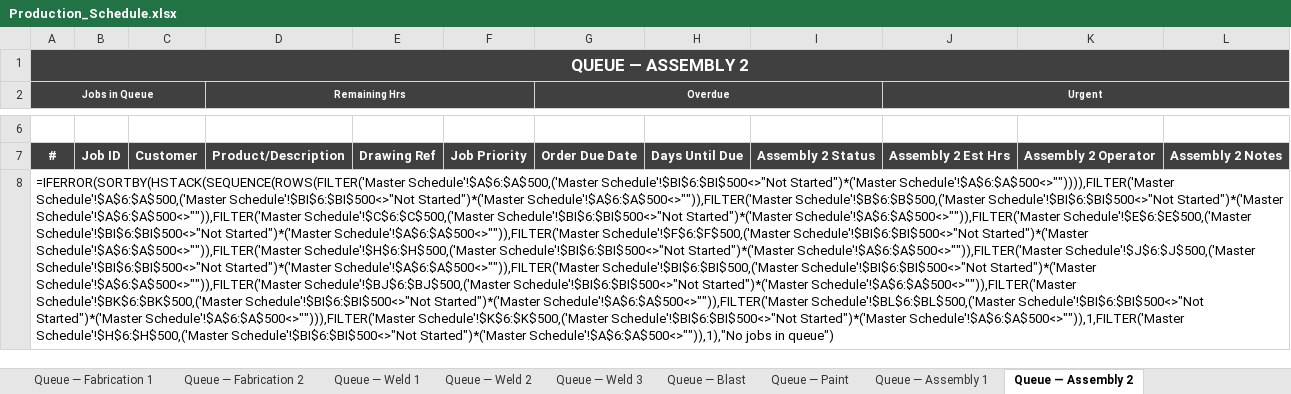
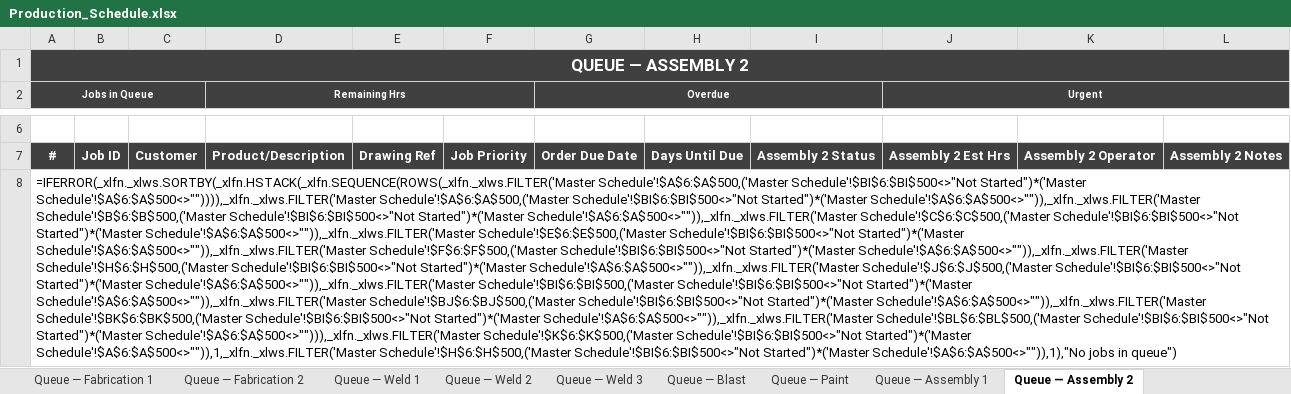
Before and after one commit to boley1-crypto/scheduler, an Excel workbook: Production_Schedule.xlsx, sheet Queue — Assembly 2, drawn as a sheet; only a part is shown, gaps mark what is left out; values as stored, in another font and other column widths than the file's, no borders; formulas without a stored value are shown as written; the diff names each change by its address in the sheet, - before the commit and + after, or states it on an @@ line.

```diff
--- a/Production_Schedule.xlsx (sheet Queue — Assembly 2)
+++ b/Production_Schedule.xlsx (sheet Queue — Assembly 2)
-A8 (Jobs in Queue): =IFERROR(SORTBY(HSTACK(SEQUENCE(ROWS(FILTER('Master Schedule'!$A$6:$A$500,('Master Schedule'!$BI$6:$BI$500<>"Not Started")*('Master Schedule'!$A$6:$A$500<>"")))),FILTER('Master Schedule'!$A$6:$A$500,('Master Schedule'!$BI$6:$BI$500<>"Not Started")*('Master Schedule'!$A$6:$A$500<>"")),FILTER('Master Schedule'!$B$6:$B$500,('Master Schedule'!$BI$6:$BI$500<>"Not Started")*('Master Schedule'!$A$6:$A$500<>"")),FILTER('Master Schedule'!$C$6:$C$500,('Master Schedule'!$BI$6:$BI$500<>"Not Started")*('Master Schedule'!$A$6:$A$500<>"")),FILTER('Master Schedule'!$E$6:$E$500,('Master Schedule'!$BI$6:$BI$500<>"Not Started")*('Master Schedule'!$A$6:$A$500<>"")),FILTER('Master Schedule'!$F$6:$F$500,('Master Schedule'!$BI$6:$BI$500<>"Not Started")*('Master Schedule'!$A$6:$A$500<>"")),FILTER('Master Schedule'!$H$6:$H$500,('Master Schedule'!$BI$6:$BI$500<>"Not Started")*('Master Schedule'!$A$6:$A$500<>"")),FILTER('Master Schedule'!$J$6:$J$500,('Master Schedule'!$BI$6:$BI$500<>"Not Started")*('Master Schedule'!$A$6:$A$500<>"")),FILTER('Master Schedule'!$BI$6:$BI$500,('Master Schedule'!$BI$6:$BI$500<>"Not Started")*('Master Schedule'!$A$6:$A$500<>"")),FILTER('Master Schedule'!$BJ$6:$BJ$500,('Master Schedule'!$BI$6:$BI$500<>"Not Started")*('Master Schedule'!$A$6:$A$500<>"")),FILTER('Master Schedule'!$BK$6:$BK$500,('Master Schedule'!$BI$6:$BI$500<>"Not Started")*('Master Schedule'!$A$6:$A$500<>"")),FILTER('Master Schedule'!$BL$6:$BL$500,('Master Schedule'!$BI$6:$BI$500<>"Not Started")*('Master Schedule'!$A$6:$A$500<>""))),FILTER('Master Schedule'!$K$6:$K$500,('Master Schedule'!$BI$6:$BI$500<>"Not Started")*('Master Schedule'!$A$6:$A$500<>"")),1,FILTER('Master Schedule'!$H$6:$H$500,('Master Schedule'!$BI$6:$BI$500<>"Not…
+A8 (Jobs in Queue): =IFERROR(_xlfn._xlws.SORTBY(_xlfn.HSTACK(_xlfn.SEQUENCE(ROWS(_xlfn._xlws.FILTER('Master Schedule'!$A$6:$A$500,('Master Schedule'!$BI$6:$BI$500<>"Not Started")*('Master Schedule'!$A$6:$A$500<>"")))),_xlfn._xlws.FILTER('Master Schedule'!$A$6:$A$500,('Master Schedule'!$BI$6:$BI$500<>"Not Started")*('Master Schedule'!$A$6:$A$500<>"")),_xlfn._xlws.FILTER('Master Schedule'!$B$6:$B$500,('Master Schedule'!$BI$6:$BI$500<>"Not Started")*('Master Schedule'!$A$6:$A$500<>"")),_xlfn._xlws.FILTER('Master Schedule'!$C$6:$C$500,('Master Schedule'!$BI$6:$BI$500<>"Not Started")*('Master Schedule'!$A$6:$A$500<>"")),_xlfn._xlws.FILTER('Master Schedule'!$E$6:$E$500,('Master Schedule'!$BI$6:$BI$500<>"Not Started")*('Master Schedule'!$A$6:$A$500<>"")),_xlfn._xlws.FILTER('Master Schedule'!$F$6:$F$500,('Master Schedule'!$BI$6:$BI$500<>"Not Started")*('Master Schedule'!$A$6:$A$500<>"")),_xlfn._xlws.FILTER('Master Schedule'!$H$6:$H$500,('Master Schedule'!$BI$6:$BI$500<>"Not Started")*('Master Schedule'!$A$6:$A$500<>"")),_xlfn._xlws.FILTER('Master Schedule'!$J$6:$J$500,('Master Schedule'!$BI$6:$BI$500<>"Not Started")*('Master Schedule'!$A$6:$A$500<>"")),_xlfn._xlws.FILTER('Master Schedule'!$BI$6:$BI$500,('Master Schedule'!$BI$6:$BI$500<>"Not Started")*('Master Schedule'!$A$6:$A$500<>"")),_xlfn._xlws.FILTER('Master Schedule'!$BJ$6:$BJ$500,('Master Schedule'!$BI$6:$BI$500<>"Not Started")*('Master Schedule'!$A$6:$A$500<>"")),_xlfn._xlws.FILTER('Master Schedule'!$BK$6:$BK$500,('Master Schedule'!$BI$6:$BI$500<>"Not Started")*('Master Schedule'!$A$6:$A$500<>"")),_xlfn._xlws.FILTER('Master Schedule'!$BL$6:$BL$500,('Master Schedule'!$BI$6:$BI$500<>"Not Started")*('Master Schedule'!$A$6:$A$500<>""))),_xlfn._xlws.FILTER('Master Schedule'!$K$6:$K$500,('Master Schedule'!$BI$6:$BI$500<>"Not Started")*('Master Schedule'!$A$6:$A$500<>"")),1,_xlfn._xlws.FILTER('Master Schedule'!$H$6:$H$500,('Master Schedule'!$BI$6:$BI$500<>"Not…
```
Also changed, not shown: sheet Queue — All, sheet Queue — Saw, sheet Queue — Profiling, sheet Queue — Machining 1, sheet Queue — Machining 2, sheet Queue — Blast, 7 more sheets, 1 other file.
